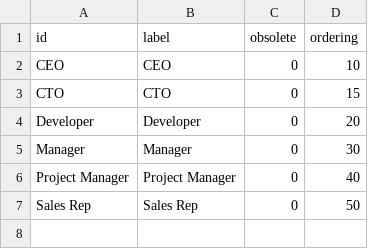
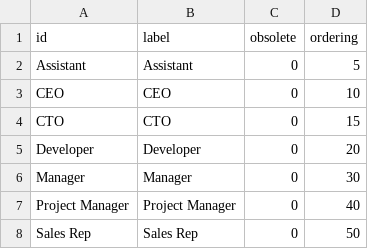
Before and after one commit to qualitified/qualitified-crm, a CSV file: qualitified-crm-core/src/main/resources/data/vocabularies/Role.csv, drawn as a sheet; the diff names each change by its address in the sheet, - before the commit and + after, or states it on an @@ line.

```diff
--- a/qualitified-crm-core/src/main/resources/data/vocabularies/Role.csv
+++ b/qualitified-crm-core/src/main/resources/data/vocabularies/Role.csv
+row 2: Assistant | Assistant | 0 | 5
```
Also changed, not shown: 3 other files.
